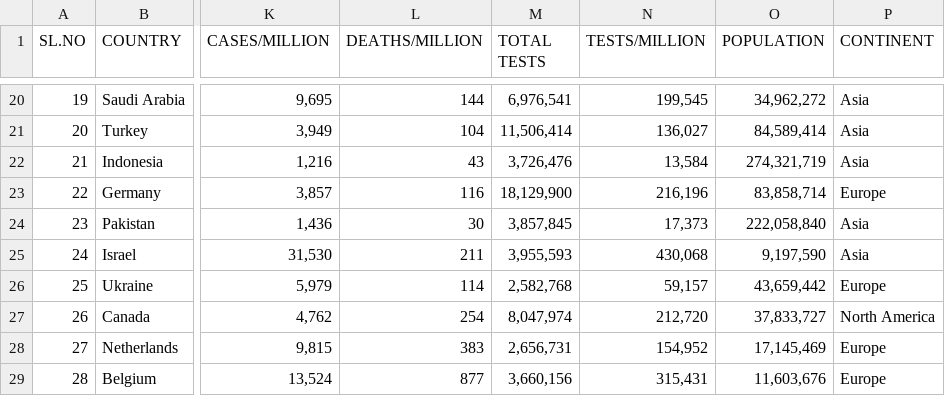
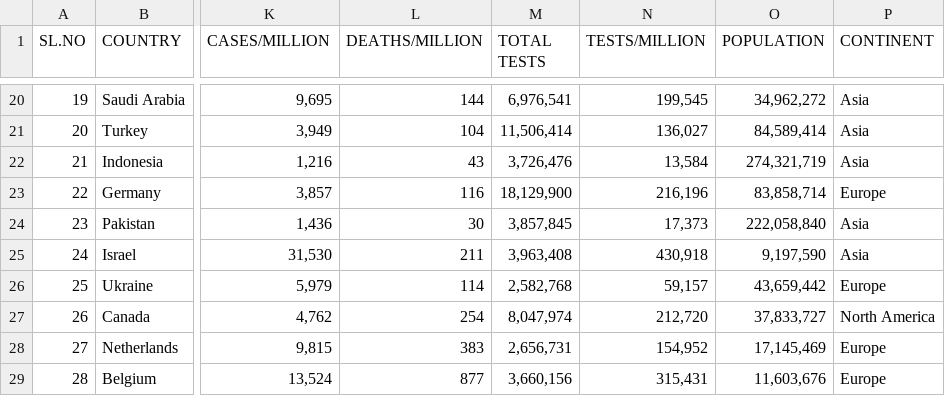
Before and after one commit to deb12378/CV-19, a CSV file: data.csv, drawn as a sheet; only a part is shown, gaps mark what is left out; the diff covers the shown part only; the diff names each change by its address in the sheet, - before the commit and + after, or states it on an @@ line.

```diff
--- a/data.csv
+++ b/data.csv
-M25 (TOTAL TESTS): 3,955,593
+M25 (TOTAL TESTS): 3,963,408
-N25 (TESTS/MILLION): 430,068
+N25 (TESTS/MILLION): 430,918
```
Also changed, not shown: 1 added row, 1 removed row and 29 edited cells elsewhere in this file.
